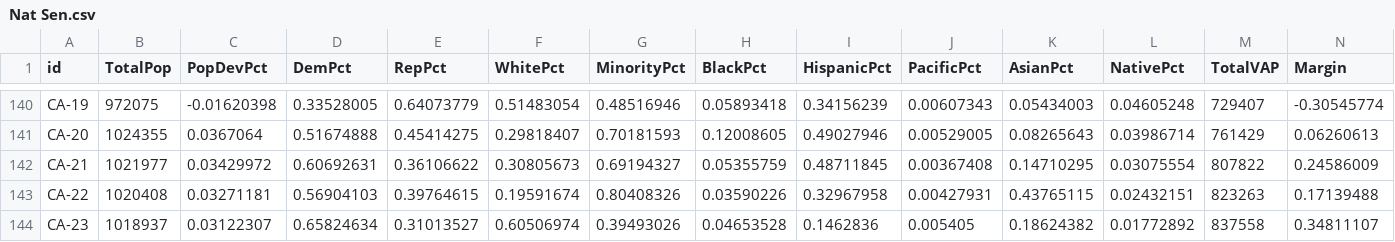
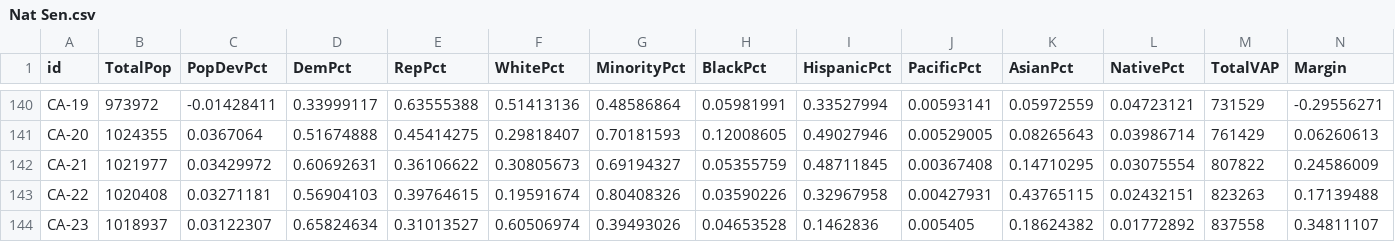
Before and after one commit to KevDevMep/ElectionSim, a CSV file: Data/F_Nat/Nat Sen.csv, drawn as a sheet; only a part is shown, gaps mark what is left out; the diff covers the shown part only; the diff names each change by its address in the sheet, - before the commit and + after, or states it on an @@ line.

```diff
--- a/Data/F_Nat/Nat Sen.csv
+++ b/Data/F_Nat/Nat Sen.csv
-B140 (TotalPop): 972075
+B140 (TotalPop): 973972
-C140 (PopDevPct): -0.01620398
+C140 (PopDevPct): -0.01428411
-D140 (DemPct): 0.33528005
+D140 (DemPct): 0.33999117
-E140 (RepPct): 0.64073779
+E140 (RepPct): 0.63555388
-F140 (WhitePct): 0.51483054
+F140 (WhitePct): 0.51413136
-G140 (MinorityPct): 0.48516946
+G140 (MinorityPct): 0.48586864
-H140 (BlackPct): 0.05893418
+H140 (BlackPct): 0.05981991
-I140 (HispanicPct): 0.34156239
+I140 (HispanicPct): 0.33527994
-J140 (PacificPct): 0.00607343
+J140 (PacificPct): 0.00593141
-K140 (AsianPct): 0.05434003
+K140 (AsianPct): 0.05972559
-L140 (NativePct): 0.04605248
+L140 (NativePct): 0.04723121
-M140 (TotalVAP): 729407
+M140 (TotalVAP): 731529
-N140 (Margin): -0.30545774
+N140 (Margin): -0.29556271
```
Also changed, not shown: 54 edited cells elsewhere in this file, 1 other file.
